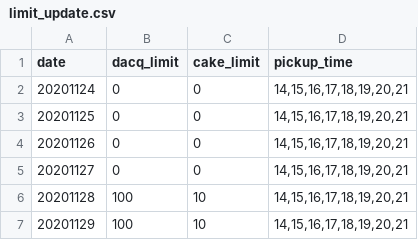
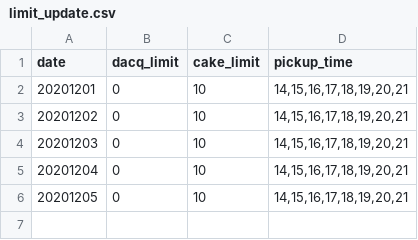
Before and after one commit to MinhoChoi-a/Online_Order, a CSV file: public/db/limit_update.csv, drawn as a sheet; the diff names each change by its address in the sheet, - before the commit and + after, or states it on an @@ line.

```diff
--- a/public/db/limit_update.csv
+++ b/public/db/limit_update.csv
@@ column A (date) renumbered between rows 2 and 6 @@
-C2:C5 (cake_limit): 0
+C2:C5 (cake_limit): 10
-B6 (dacq_limit): 100
+B6 (dacq_limit): 0
-row 7: 20201129 | 100 | 10 | 14,15,16,17,18,19,20,21
```
Also changed, not shown: 9 other files.
